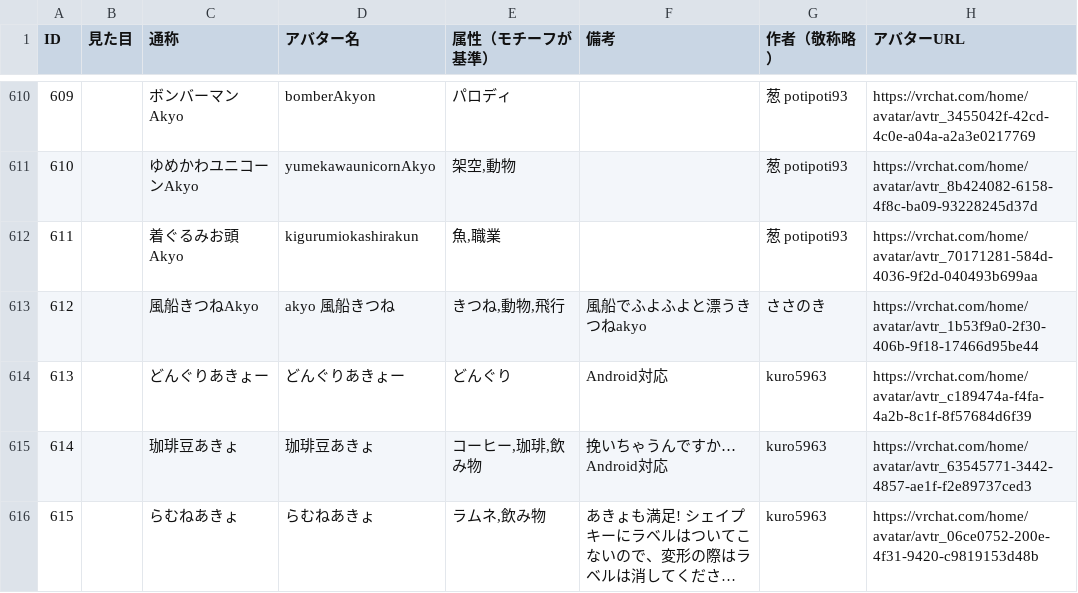
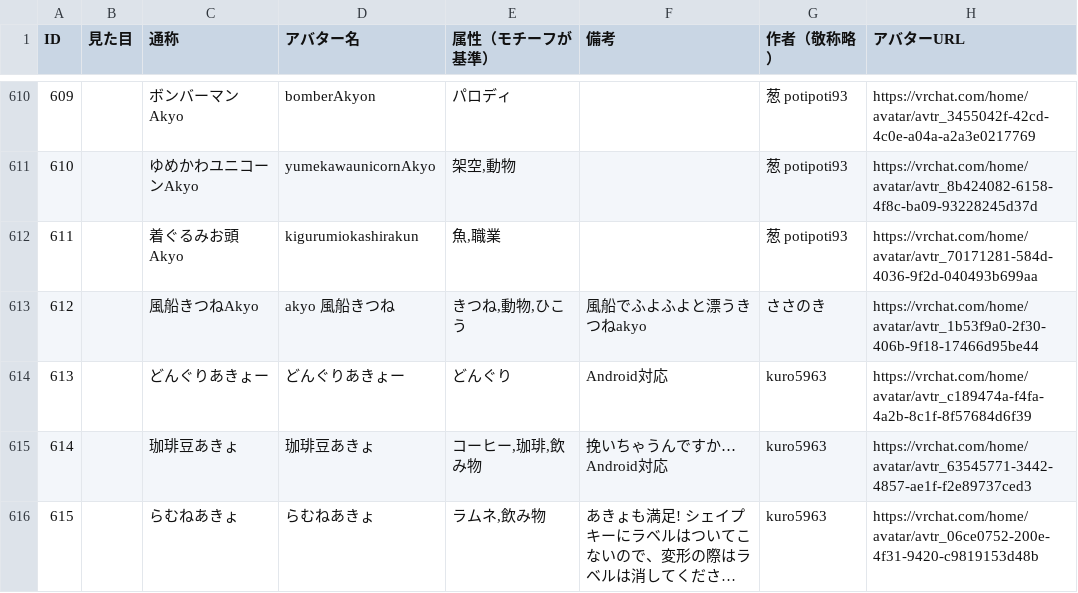
Before and after one commit to rad-vrc/Akyodex, a CSV file: data/akyo-data.csv, drawn as a sheet; only a part is shown, gaps mark what is left out; long unchanged cells end in ….

Commit message:
akyo-data.csvの「風船きつねAkyo」の属性を「飛行」から「ひこう」に修正

```diff
--- a/data/akyo-data.csv
+++ b/data/akyo-data.csv
@@ -612,3 +612,3 @@ ID,見た目,通称,アバター名,属性（モチーフが基準）,備考,作
 611,,着ぐるみお頭Akyo,kigurumiokashirakun,"魚,職業",,葱 potipoti93,https://vrchat.com/home/avatar/avtr_70171281-584d-4036-9f2d-040493b699aa
-612,,風船きつねAkyo,akyo 風船きつね,"きつね,動物,飛行",風船でふよふよと漂うきつねakyo,ささのき,https://vrchat.com/home/avatar/avtr_1b53f9a0-2f30-406b-9f18-17466d95be44
+612,,風船きつねAkyo,akyo 風船きつね,"きつね,動物,ひこう",風船でふよふよと漂うきつねakyo,ささのき,https://vrchat.com/home/avatar/avtr_1b53f9a0-2f30-406b-9f18-17466d95be44
 613,,どんぐりあきょー,どんぐりあきょー,どんぐり,Android対応,kuro5963,https://vrchat.com/home/avatar/avtr_c189474a-f4fa-4a2b-8c1f-8f57684d6f39
```
